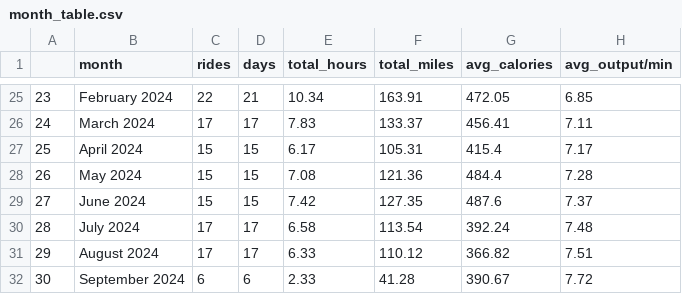
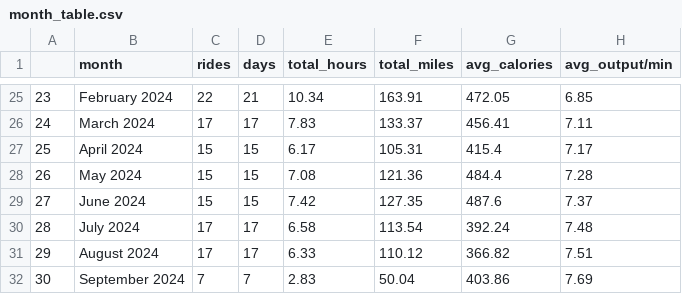
Before and after one commit to cyrii42/peloton, a CSV file: data/month_table.csv, drawn as a sheet; only a part is shown, gaps mark what is left out.

```diff
--- a/data/month_table.csv
+++ b/data/month_table.csv
@@ -31,2 +31,2 @@
 29,August 2024,17,17,6.33,110.12,366.82,7.51
-30,September 2024,6,6,2.33,41.28,390.67,7.72
+30,September 2024,7,7,2.83,50.04,403.86,7.69
```
Also changed, not shown: data/processed_workouts_data.csv, data/year_table.csv, 4 other files.
